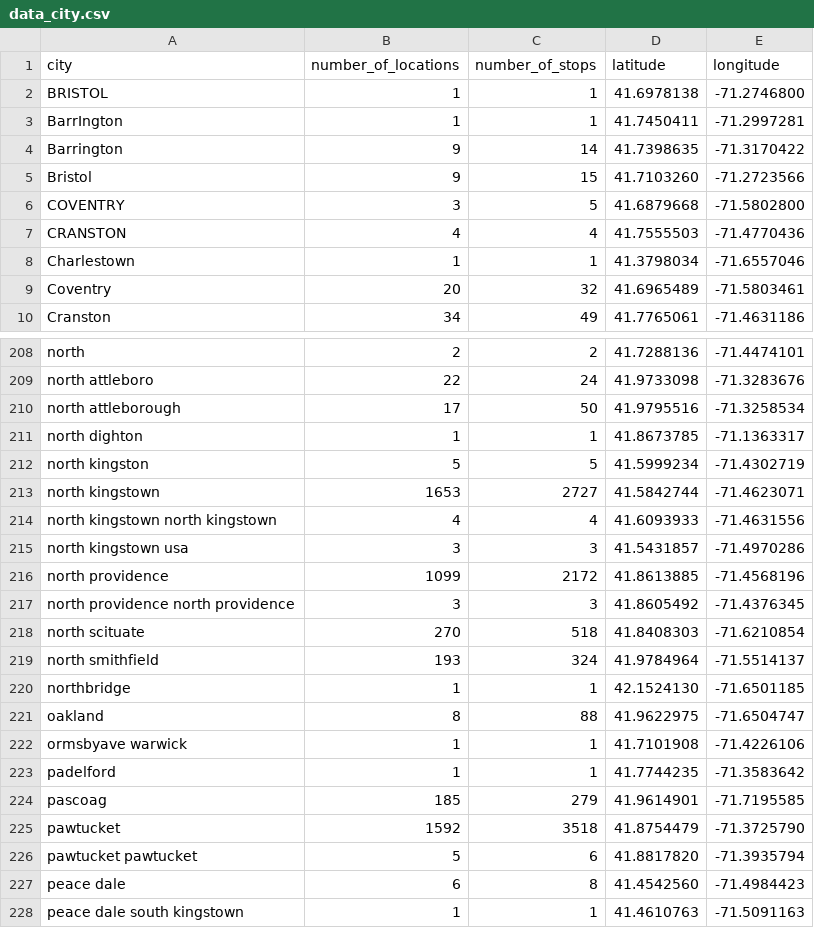
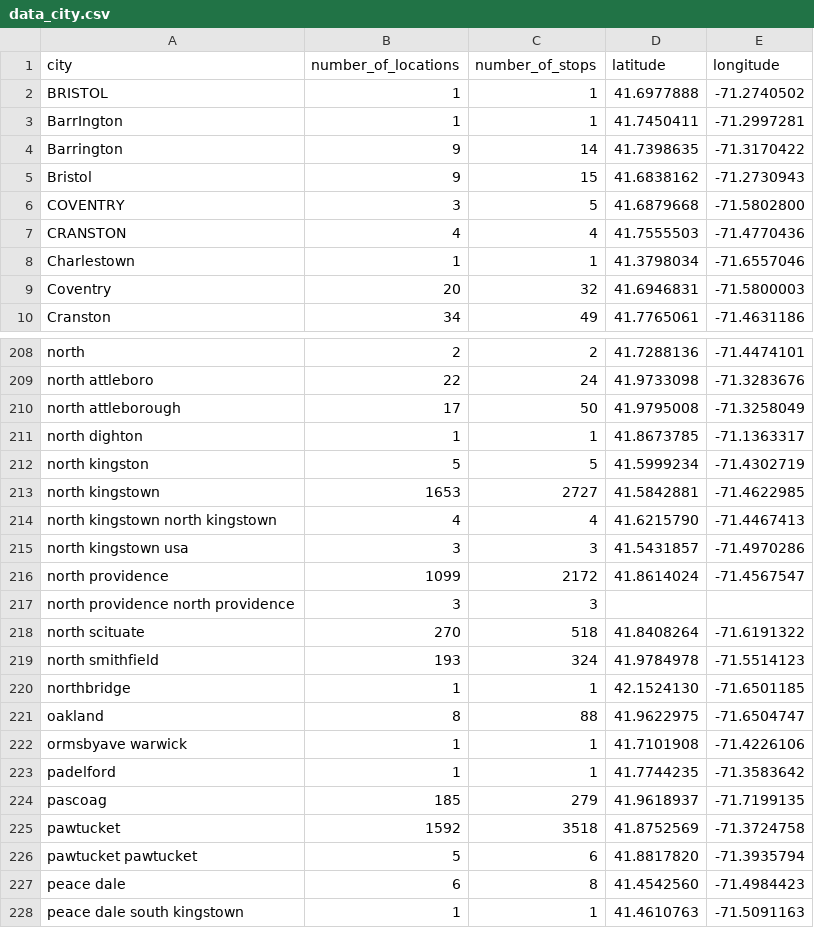
Before and after one commit to stevenblum/bbbs, a CSV file: visualizations/data_city.csv, drawn as a sheet; only a part is shown, gaps mark what is left out; the diff covers the shown part only.

```diff
--- a/visualizations/data_city.csv
+++ b/visualizations/data_city.csv
@@ -1,6 +1,6 @@
 city,number_of_locations,number_of_stops,latitude,longitude
-BRISTOL,1,1,41.6978138,-71.2746800
+BRISTOL,1,1,41.6977888,-71.2740502
 BarrIngton,1,1,41.7450411,-71.2997281
 Barrington,9,14,41.7398635,-71.3170422
-Bristol,9,15,41.7103260,-71.2723566
+Bristol,9,15,41.6838162,-71.2730943
 COVENTRY,3,5,41.6879668,-71.5802800
@@ -8,3 +8,3 @@ CRANSTON,4,4,41.7555503,-71.4770436
 Charlestown,1,1,41.3798034,-71.6557046
-Coventry,20,32,41.6965489,-71.5803461
+Coventry,20,32,41.6946831,-71.5800003
 Cranston,34,49,41.7765061,-71.4631186
@@ -209,12 +209,12 @@ north,2,2,41.7288136,-71.4474101
 north attleboro,22,24,41.9733098,-71.3283676
-north attleborough,17,50,41.9795516,-71.3258534
+north attleborough,17,50,41.9795008,-71.3258049
 north dighton,1,1,41.8673785,-71.1363317
 north kingston,5,5,41.5999234,-71.4302719
-north kingstown,1653,2727,41.5842744,-71.4623071
-north kingstown north kingstown,4,4,41.6093933,-71.4631556
+north kingstown,1653,2727,41.5842881,-71.4622985
+north kingstown north kingstown,4,4,41.6215790,-71.4467413
 north kingstown usa,3,3,41.5431857,-71.4970286
-north providence,1099,2172,41.8613885,-71.4568196
-north providence north providence,3,3,41.8605492,-71.4376345
-north scituate,270,518,41.8408303,-71.6210854
-north smithfield,193,324,41.9784964,-71.5514137
+north providence,1099,2172,41.8614024,-71.4567547
+north providence north providence,3,3,,
+north scituate,270,518,41.8408264,-71.6191322
+north smithfield,193,324,41.9784978,-71.5514123
 northbridge,1,1,42.1524130,-71.6501185
@@ -223,4 +223,4 @@ ormsbyave warwick,1,1,41.7101908,-71.4226106
 padelford,1,1,41.7744235,-71.3583642
-pascoag,185,279,41.9614901,-71.7195585
-pawtucket,1592,3518,41.8754479,-71.3725790
+pascoag,185,279,41.9618937,-71.7199135
+pawtucket,1592,3518,41.8752569,-71.3724758
 pawtucket pawtucket,5,6,41.8817820,-71.3935794
```
Also changed, not shown: 132 edited cells elsewhere in this file, data_geocode/nominatim_search_bad_address_lookup.csv, visualizations/data_route.csv, 19 other files.
